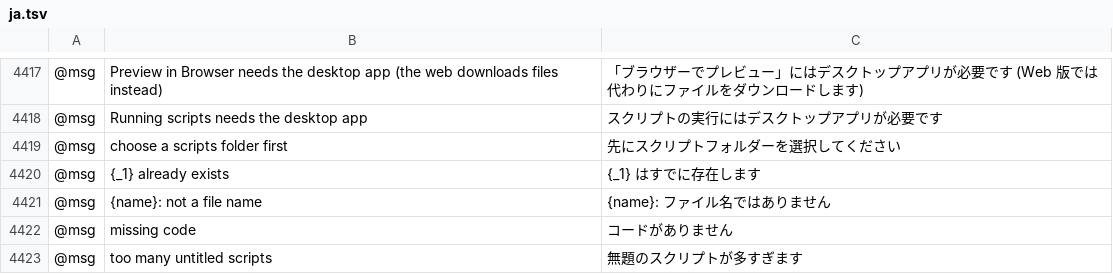
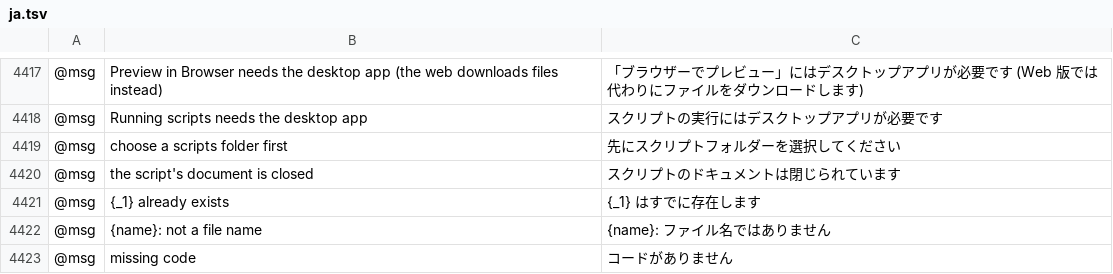
Before and after one commit to lehni/vectorcraft, a TSV file: crates/ui-egui/src/i18n/ja.tsv, drawn as a sheet; only a part is shown, gaps mark what is left out; the shorter side is filled out with more unchanged rows; the diff names each change by its address in the sheet, - before the commit and + after, or states it on an @@ line.

```diff
--- a/crates/ui-egui/src/i18n/ja.tsv
+++ b/crates/ui-egui/src/i18n/ja.tsv
+row 4420: @msg | the script's document is closed | スクリプトのドキュメントは閉じられています
```
Also changed, not shown: crates/ui-egui/src/i18n/bg.tsv, crates/ui-egui/src/i18n/el.tsv, 27 other files.
